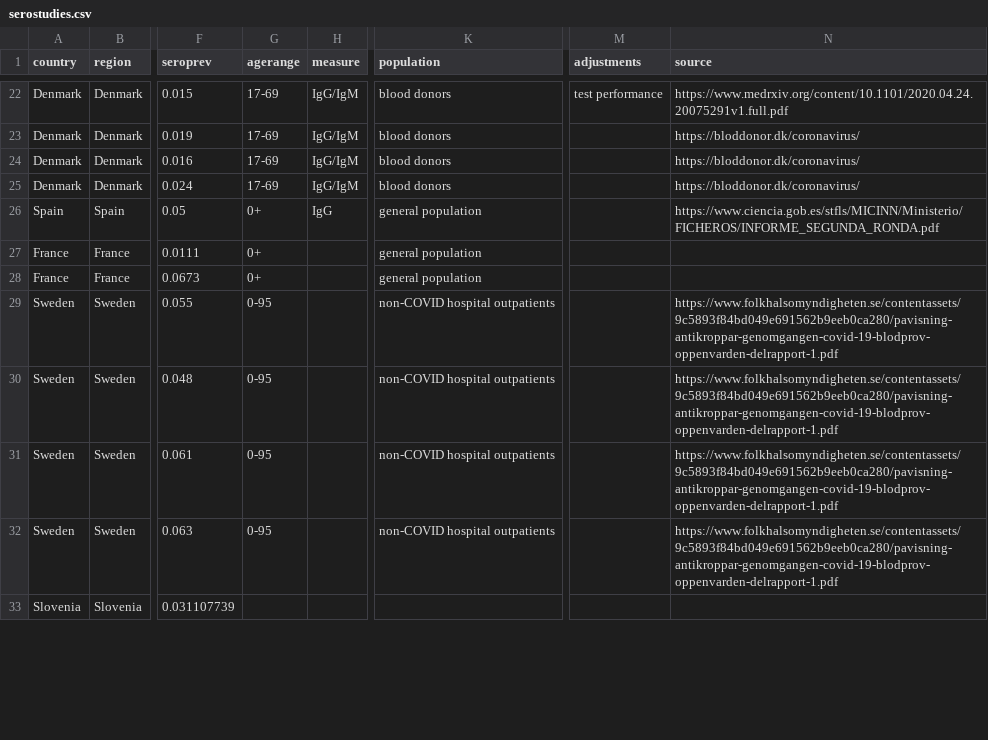
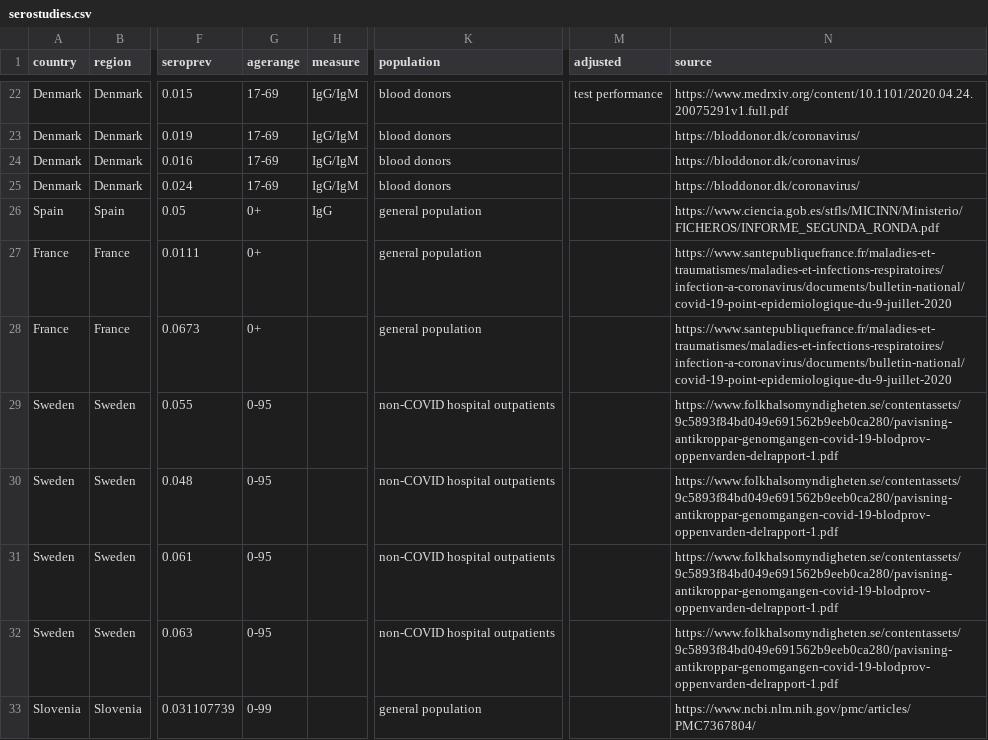
Before and after one commit to meganodris/International-COVID-IFR, a CSV file: data/serostudies.csv, drawn as a sheet; only a part is shown, gaps mark what is left out; the diff covers the shown part only; the diff names each change by its address in the sheet, - before the commit and + after, or states it on an @@ line.

Commit message:
Update serostudies.csv
update links to serostudy references

```diff
--- a/data/serostudies.csv
+++ b/data/serostudies.csv
-M1: adjustments
+M1: adjusted
-N27:N28 (source): (empty)
+N27:N28 (source): https://www.santepubliquefrance.fr/maladies-et-traumatismes/maladies-et-infections-respiratoires/infection-a-coronavirus/documents/bulletin-national/covid-19-point-epidemiologique-du-9-juillet-2020
-G33 (agerange): (empty)
+G33 (agerange): 0-99
-K33 (population): (empty)
+K33 (population): general population
-N33 (source): (empty)
+N33 (source): https://www.ncbi.nlm.nih.gov/pmc/articles/PMC7367804/
```
Also changed, not shown: 17 edited cells elsewhere in this file.
